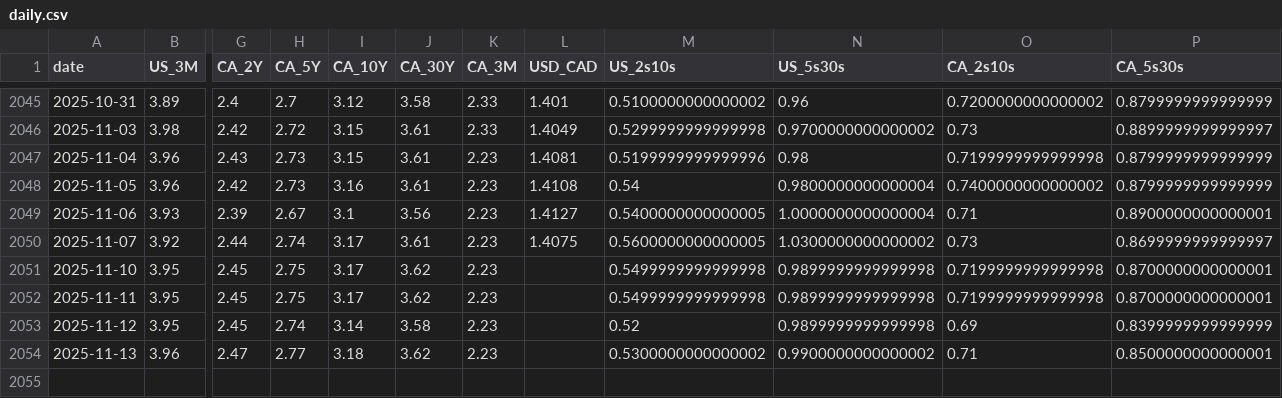
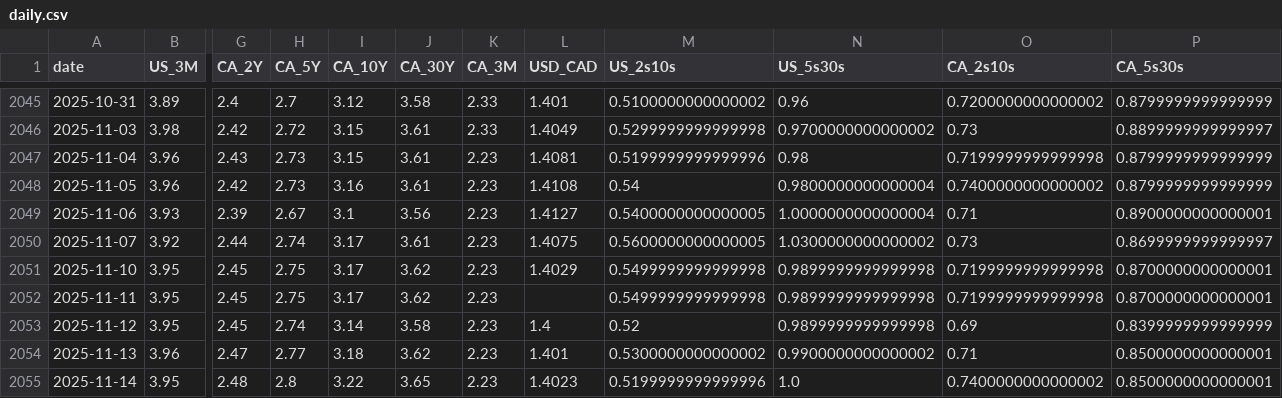
Before and after one commit to CSCoder33/Yield_Curve_History_Dashboard_U.S._Canada, a CSV file: data/processed/daily.csv, drawn as a sheet; only a part is shown, gaps mark what is left out; rows hold the shown columns only; the diff names each change by its address in the sheet, - before the commit and + after, or states it on an @@ line.

```diff
--- a/data/processed/daily.csv
+++ b/data/processed/daily.csv
-L2051 (USD_CAD): (empty)
+L2051 (USD_CAD): 1.4029
-L2053 (USD_CAD): (empty)
+L2053 (USD_CAD): 1.4
-L2054 (USD_CAD): (empty)
+L2054 (USD_CAD): 1.401
+row 2055: 2025-11-14 | 3.95 | 2.48 | 2.8 | 3.22 | 3.65 | 2.23 | 1.4023 | 0.5199999999999996 | 1.0 | 0.7400000000000002 | 0.8500000000000001
```
Also changed, not shown: 18 other files.
